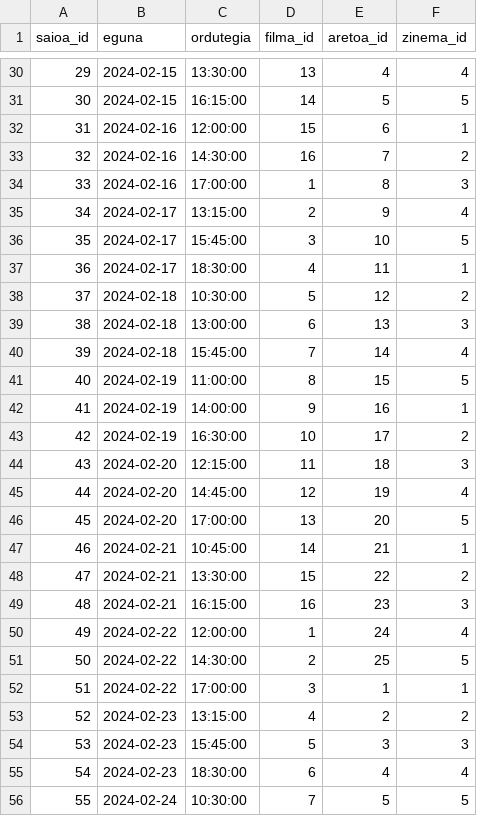
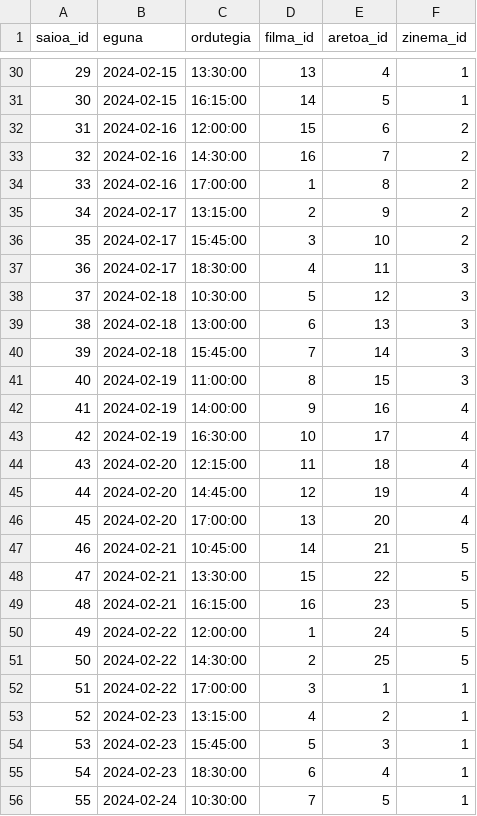
Before and after one commit to Nereee/E3_DB_T5, a CSV file: db_zinema/saioak.csv, drawn as a sheet; only a part is shown, gaps mark what is left out; the diff covers the shown part only.

```diff
--- a/db_zinema/saioak.csv
+++ b/db_zinema/saioak.csv
@@ -30,3 +30,3 @@
-29; 2024-02-15  ;  13:30:00 ;13;4;4;;;
-30; 2024-02-15  ;  16:15:00 ;14;5;5;;;
-31; 2024-02-16  ;  12:00:00 ;15;6;1;;;
+29; 2024-02-15  ;  13:30:00 ;13;4;1
+30; 2024-02-15  ;  16:15:00 ;14;5;1
+31; 2024-02-16  ;  12:00:00 ;15;6;2
@@ -34,5 +34,5 @@
-33; 2024-02-16  ;  17:00:00 ;1;8;3;;;
-34; 2024-02-17  ;  13:15:00 ;2;9;4;;;
-35; 2024-02-17  ;  15:45:00 ;3;10;5;;;
-36; 2024-02-17  ;  18:30:00 ;4;11;1;;;
-37; 2024-02-18  ;  10:30:00 ;5;12;2;;;
+33; 2024-02-16  ;  17:00:00 ;1;8;2
+34; 2024-02-17  ;  13:15:00 ;2;9;2
+35; 2024-02-17  ;  15:45:00 ;3;10;2
+36; 2024-02-17  ;  18:30:00 ;4;11;3
+37; 2024-02-18  ;  10:30:00 ;5;12;3
@@ -40,5 +40,5 @@
-39; 2024-02-18  ;  15:45:00 ;7;14;4;;;
-40; 2024-02-19  ;  11:00:00 ;8;15;5;;;
-41; 2024-02-19  ;  14:00:00 ;9;16;1;;;
-42; 2024-02-19  ;  16:30:00 ;10;17;2;;;
-43; 2024-02-20  ;  12:15:00 ;11;18;3;;;
+39; 2024-02-18  ;  15:45:00 ;7;14;3
+40; 2024-02-19  ;  11:00:00 ;8;15;3
+41; 2024-02-19  ;  14:00:00 ;9;16;4
+42; 2024-02-19  ;  16:30:00 ;10;17;4
+43; 2024-02-20  ;  12:15:00 ;11;18;4
@@ -46,5 +46,5 @@
-45; 2024-02-20  ;  17:00:00 ;13;20;5;;;
-46; 2024-02-21  ;  10:45:00 ;14;21;1;;;
-47; 2024-02-21  ;  13:30:00 ;15;22;2;;;
-48; 2024-02-21  ;  16:15:00 ;16;23;3;;;
-49; 2024-02-22  ;  12:00:00 ;1;24;4;;;
+45; 2024-02-20  ;  17:00:00 ;13;20;4
+46; 2024-02-21  ;  10:45:00 ;14;21;5
+47; 2024-02-21  ;  13:30:00 ;15;22;5
+48; 2024-02-21  ;  16:15:00 ;16;23;5
+49; 2024-02-22  ;  12:00:00 ;1;24;5
@@ -53,4 +53,4 @@
-52; 2024-02-23  ;  13:15:00 ;4;2;2;;;
-53; 2024-02-23  ;  15:45:00 ;5;3;3;;;
-54; 2024-02-23  ;  18:30:00 ;6;4;4;;;
-55; 2024-02-24  ;  10:30:00 ;7;5;5;;;
+52; 2024-02-23  ;  13:15:00 ;4;2;1
+53; 2024-02-23  ;  15:45:00 ;5;3;1
+54; 2024-02-23  ;  18:30:00 ;6;4;1
+55; 2024-02-24  ;  10:30:00 ;7;5;1
```
Also changed, not shown: 138 edited cells elsewhere in this file, 2 other files.
